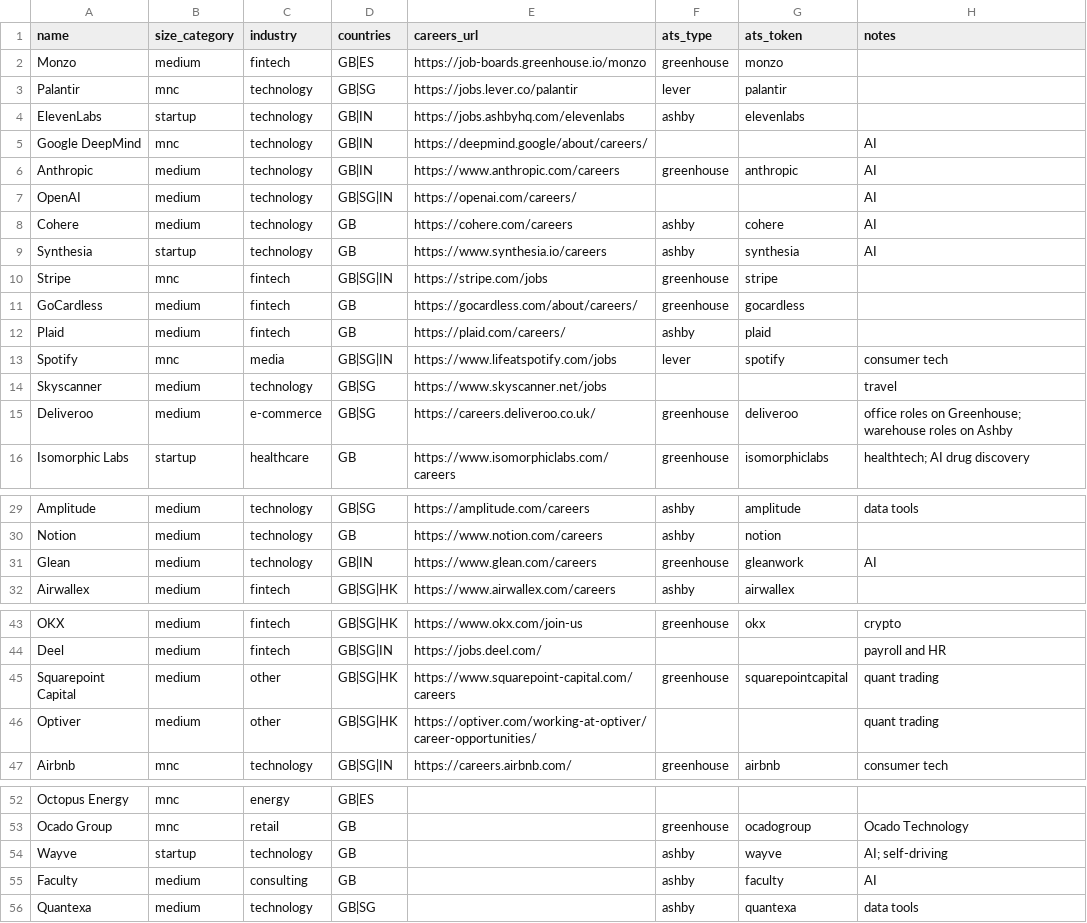
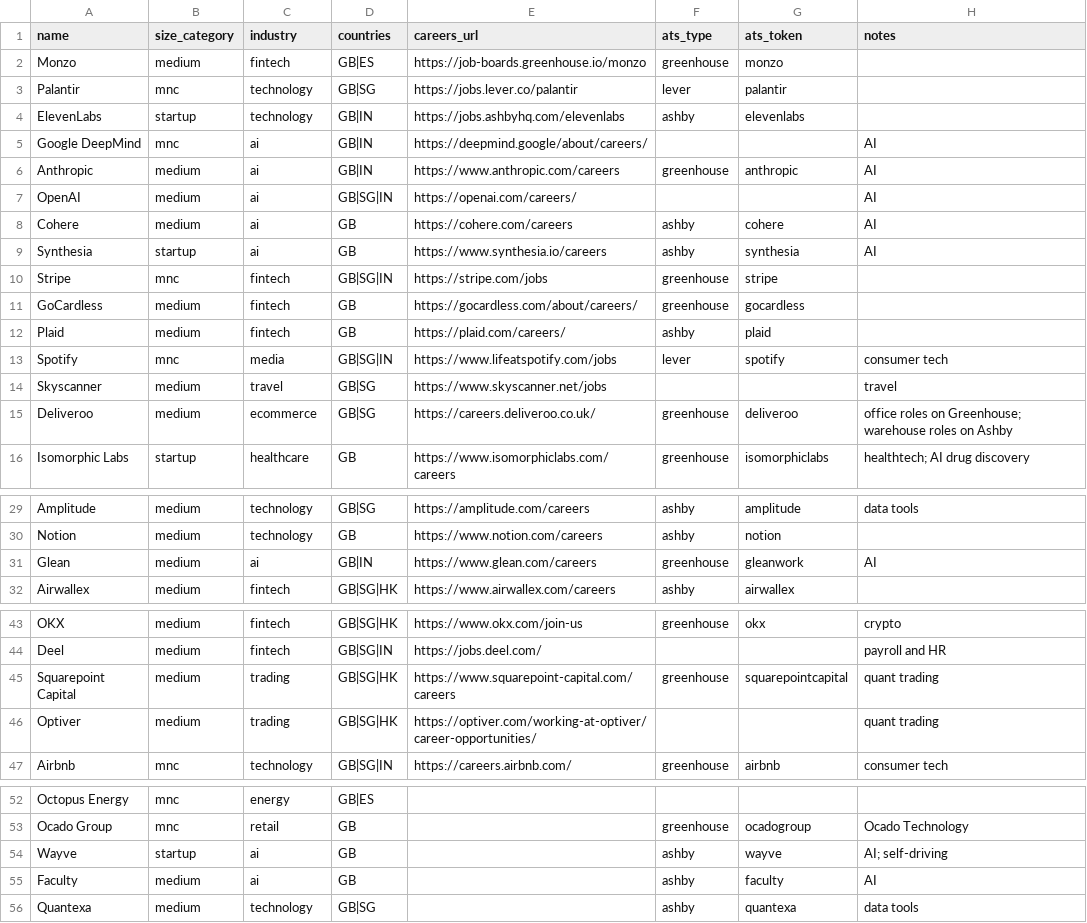
Before and after one commit to VishalSaravanan02/joborbit, a CSV file: data/companies_seed.csv, drawn as a sheet; only a part is shown, gaps mark what is left out; the diff covers the shown part only.

Commit message:
Add industries and languages; check company industries against the list

```diff
--- a/data/companies_seed.csv
+++ b/data/companies_seed.csv
@@ -4,7 +4,7 @@ Palantir,mnc,technology,GB|SG,https://jobs.lever.co/palantir,lever,palantir,
 ElevenLabs,startup,technology,GB|IN,https://jobs.ashbyhq.com/elevenlabs,ashby,elevenlabs,
-Google DeepMind,mnc,technology,GB|IN,https://deepmind.google/about/careers/,,,AI
-Anthropic,medium,technology,GB|IN,https://www.anthropic.com/careers,greenhouse,anthropic,AI
-OpenAI,medium,technology,GB|SG|IN,https://openai.com/careers/,,,AI
-Cohere,medium,technology,GB,https://cohere.com/careers,ashby,cohere,AI
-Synthesia,startup,technology,GB,https://www.synthesia.io/careers,ashby,synthesia,AI
+Google DeepMind,mnc,ai,GB|IN,https://deepmind.google/about/careers/,,,AI
+Anthropic,medium,ai,GB|IN,https://www.anthropic.com/careers,greenhouse,anthropic,AI
+OpenAI,medium,ai,GB|SG|IN,https://openai.com/careers/,,,AI
+Cohere,medium,ai,GB,https://cohere.com/careers,ashby,cohere,AI
+Synthesia,startup,ai,GB,https://www.synthesia.io/careers,ashby,synthesia,AI
 Stripe,mnc,fintech,GB|SG|IN,https://stripe.com/jobs,greenhouse,stripe,
@@ -13,4 +13,4 @@ Plaid,medium,fintech,GB,https://plaid.com/careers/,ashby,plaid,
 Spotify,mnc,media,GB|SG|IN,https://www.lifeatspotify.com/jobs,lever,spotify,consumer tech
-Skyscanner,medium,technology,GB|SG,https://www.skyscanner.net/jobs,,,travel
-Deliveroo,medium,e-commerce,GB|SG,https://careers.deliveroo.co.uk/,greenhouse,deliveroo,office roles on Greenhouse; warehouse roles on Ashby
+Skyscanner,medium,travel,GB|SG,https://www.skyscanner.net/jobs,,,travel
+Deliveroo,medium,ecommerce,GB|SG,https://careers.deliveroo.co.uk/,greenhouse,deliveroo,office roles on Greenhouse; warehouse roles on Ashby
 Isomorphic Labs,startup,healthcare,GB,https://www.isomorphiclabs.com/careers,greenhouse,isomorphiclabs,healthtech; AI drug discovery
@@ -30,3 +30,3 @@ Amplitude,medium,technology,GB|SG,https://amplitude.com/careers,ashby,amplitude,
 Notion,medium,technology,GB,https://www.notion.com/careers,ashby,notion,
-Glean,medium,technology,GB|IN,https://www.glean.com/careers,greenhouse,gleanwork,AI
+Glean,medium,ai,GB|IN,https://www.glean.com/careers,greenhouse,gleanwork,AI
 Airwallex,medium,fintech,GB|SG|HK,https://www.airwallex.com/careers,ashby,airwallex,
@@ -44,4 +44,4 @@ OKX,medium,fintech,GB|SG|HK,https://www.okx.com/join-us,greenhouse,okx,crypto
 Deel,medium,fintech,GB|SG|IN,https://jobs.deel.com/,,,payroll and HR
-Squarepoint Capital,medium,other,GB|SG|HK,https://www.squarepoint-capital.com/careers,greenhouse,squarepointcapital,quant trading
-Optiver,medium,other,GB|SG|HK,https://optiver.com/working-at-optiver/career-opportunities/,,,quant trading
+Squarepoint Capital,medium,trading,GB|SG|HK,https://www.squarepoint-capital.com/careers,greenhouse,squarepointcapital,quant trading
+Optiver,medium,trading,GB|SG|HK,https://optiver.com/working-at-optiver/career-opportunities/,,,quant trading
 Airbnb,mnc,technology,GB|SG|IN,https://careers.airbnb.com/,greenhouse,airbnb,consumer tech
@@ -53,4 +53,4 @@ Octopus Energy,mnc,energy,GB|ES,,,,
 Ocado Group,mnc,retail,GB,,greenhouse,ocadogroup,Ocado Technology
-Wayve,startup,technology,GB,,ashby,wayve,AI; self-driving
-Faculty,medium,consulting,GB,,ashby,faculty,AI
+Wayve,startup,ai,GB,,ashby,wayve,AI; self-driving
+Faculty,medium,ai,GB,,ashby,faculty,AI
 Quantexa,medium,technology,GB|SG,,ashby,quantexa,data tools
```
Also changed, not shown: 2 edited cells elsewhere in this file, 6 other files.
